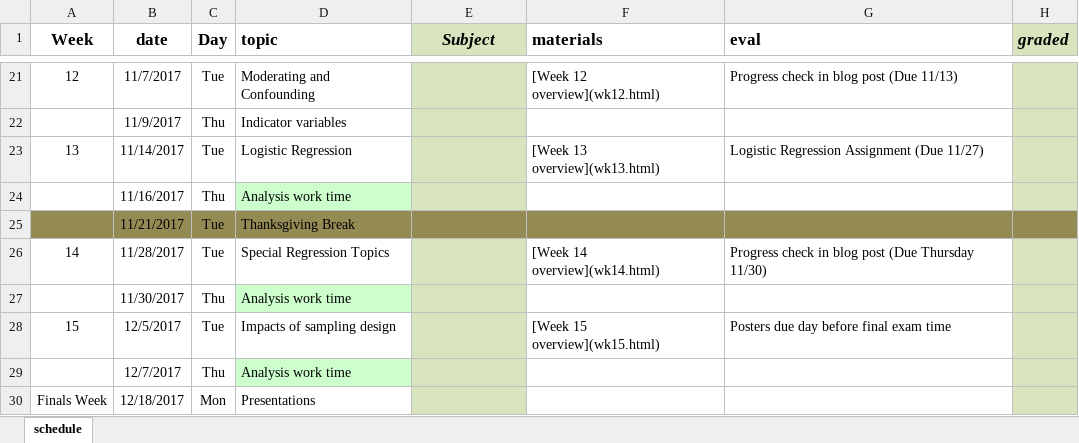
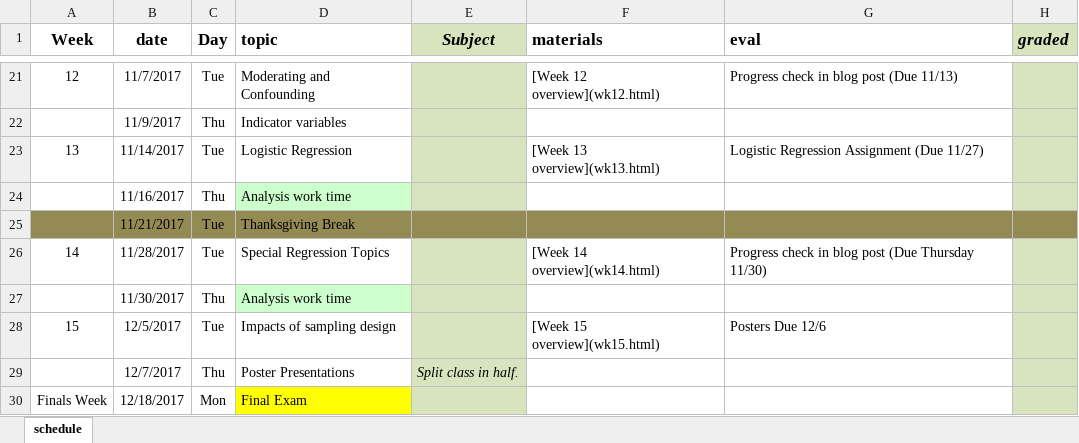
Before and after one commit to norcalbiostat/MATH615_F19_old, an Excel workbook: schedule_615.xlsx, sheet schedule, drawn as a sheet; only a part is shown, gaps mark what is left out; values as stored, in another font and other column widths than the file's, no borders; the diff names each change by its address in the sheet, - before the commit and + after, or states it on an @@ line.

Commit message:
add final exam

```diff
--- a/schedule_615.xlsx (sheet schedule)
+++ b/schedule_615.xlsx (sheet schedule)
-G28 (eval): Posters due day before final exam time
+G28 (eval): Posters Due 12/6
-D29 (topic): Analysis work time
+D29 (topic): Poster Presentations
-D29 fill: #CCFFCC
+D29 fill: none
-E29 (Subject): (empty)
+E29 (Subject): Split class in half.
-D30 (topic): Presentations
+D30 (topic): Final Exam
-D30 fill: none
+D30 fill: #FFFF00
```
Also changed, not shown: 5 other files.
